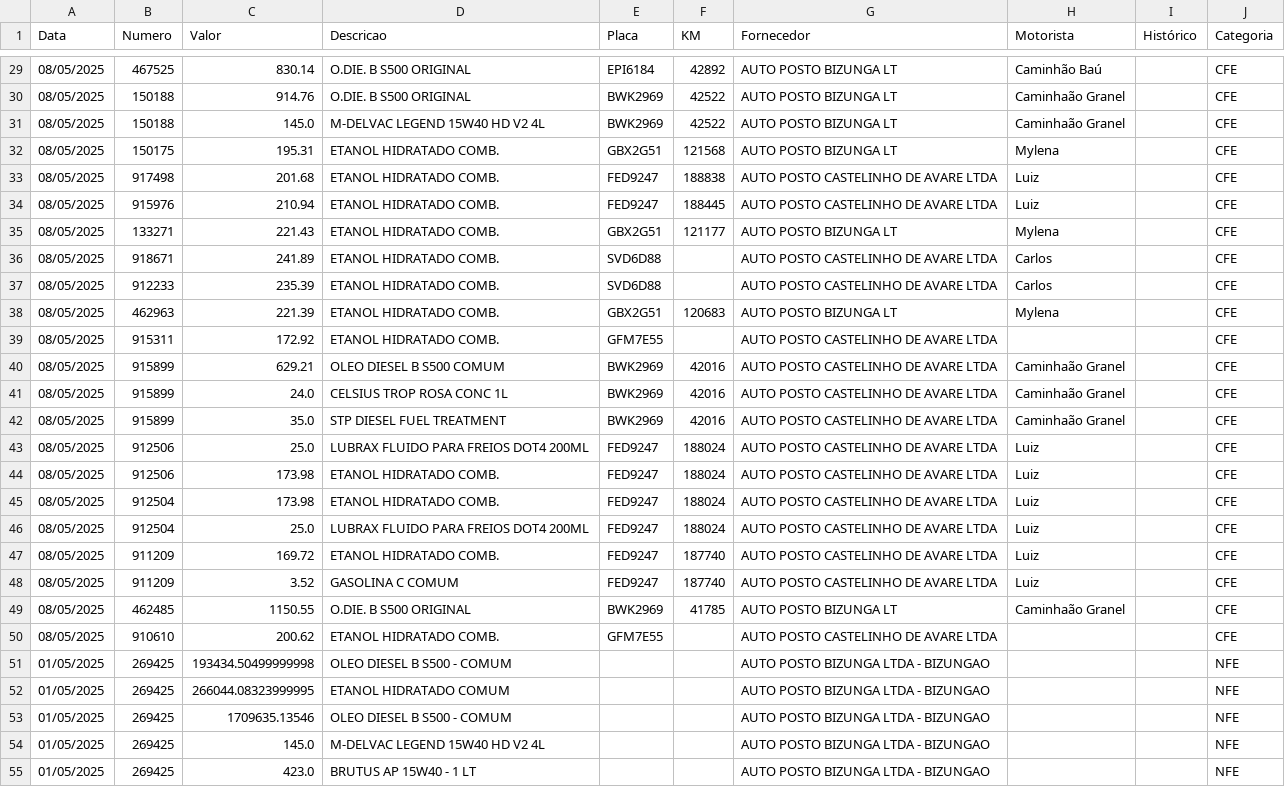
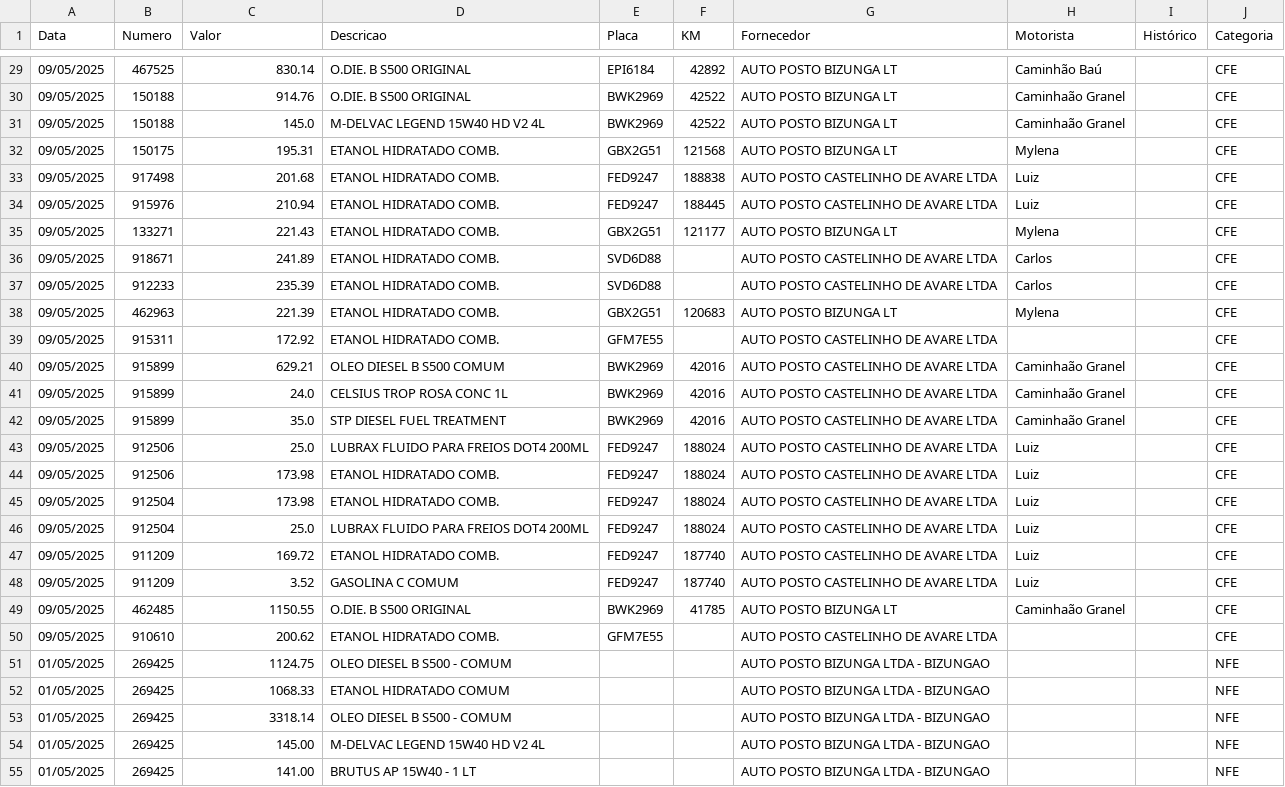
Before and after one commit to hguazza/fleet_control_etl, a CSV file: final_etl.csv, drawn as a sheet; only a part is shown, gaps mark what is left out; the diff covers the shown part only.

```diff
--- a/final_etl.csv
+++ b/final_etl.csv
@@ -29,27 +29,27 @@ Data,Numero,Valor,Descricao,Placa,KM,Fornecedor,Motorista,Histórico,Categoria
-08/05/2025,467525,830.14,O.DIE. B S500 ORIGINAL,EPI6184,42892,AUTO POSTO BIZUNGA LT,Caminhão Baú,,CFE
-08/05/2025,150188,914.76,O.DIE. B S500 ORIGINAL,BWK2969,42522,AUTO POSTO BIZUNGA LT,Caminhaão Granel,,CFE
-08/05/2025,150188,145.0,M-DELVAC LEGEND 15W40 HD V2 4L,BWK2969,42522,AUTO POSTO BIZUNGA LT,Caminhaão Granel,,CFE
-08/05/2025,150175,195.31,ETANOL HIDRATADO COMB.,GBX2G51,121568,AUTO POSTO BIZUNGA LT,Mylena,,CFE
-08/05/2025,917498,201.68,ETANOL HIDRATADO COMB.,FED9247,188838,AUTO POSTO CASTELINHO DE AVARE LTDA,Luiz,,CFE
-08/05/2025,915976,210.94,ETANOL HIDRATADO COMB.,FED9247,188445,AUTO POSTO CASTELINHO DE AVARE LTDA,Luiz,,CFE
-08/05/2025,133271,221.43,ETANOL HIDRATADO COMB.,GBX2G51,121177,AUTO POSTO BIZUNGA LT,Mylena,,CFE
-08/05/2025,918671,241.89,ETANOL HIDRATADO COMB.,SVD6D88,,AUTO POSTO CASTELINHO DE AVARE LTDA,Carlos,,CFE
-08/05/2025,912233,235.39,ETANOL HIDRATADO COMB.,SVD6D88,,AUTO POSTO CASTELINHO DE AVARE LTDA,Carlos,,CFE
-08/05/2025,462963,221.39,ETANOL HIDRATADO COMB.,GBX2G51,120683,AUTO POSTO BIZUNGA LT,Mylena,,CFE
-08/05/2025,915311,172.92,ETANOL HIDRATADO COMB.,GFM7E55,,AUTO POSTO CASTELINHO DE AVARE LTDA,,,CFE
-08/05/2025,915899,629.21,OLEO DIESEL B S500 COMUM,BWK2969,42016,AUTO POSTO CASTELINHO DE AVARE LTDA,Caminhaão Granel,,CFE
-08/05/2025,915899,24.0,CELSIUS TROP ROSA CONC 1L,BWK2969,42016,AUTO POSTO CASTELINHO DE AVARE LTDA,Caminhaão Granel,,CFE
-08/05/2025,915899,35.0,STP DIESEL FUEL TREATMENT,BWK2969,42016,AUTO POSTO CASTELINHO DE AVARE LTDA,Caminhaão Granel,,CFE
-08/05/2025,912506,25.0,LUBRAX FLUIDO PARA FREIOS DOT4 200ML,FED9247,188024,AUTO POSTO CASTELINHO DE AVARE LTDA,Luiz,,CFE
-08/05/2025,912506,173.98,ETANOL HIDRATADO COMB.,FED9247,188024,AUTO POSTO CASTELINHO DE AVARE LTDA,Luiz,,CFE
-08/05/2025,912504,173.98,ETANOL HIDRATADO COMB.,FED9247,188024,AUTO POSTO CASTELINHO DE AVARE LTDA,Luiz,,CFE
-08/05/2025,912504,25.0,LUBRAX FLUIDO PARA FREIOS DOT4 200ML,FED9247,188024,AUTO POSTO CASTELINHO DE AVARE LTDA,Luiz,,CFE
-08/05/2025,911209,169.72,ETANOL HIDRATADO COMB.,FED9247,187740,AUTO POSTO CASTELINHO DE AVARE LTDA,Luiz,,CFE
-08/05/2025,911209,3.52,GASOLINA C COMUM,FED9247,187740,AUTO POSTO CASTELINHO DE AVARE LTDA,Luiz,,CFE
-08/05/2025,462485,1150.55,O.DIE. B S500 ORIGINAL,BWK2969,41785,AUTO POSTO BIZUNGA LT,Caminhaão Granel,,CFE
-08/05/2025,910610,200.62,ETANOL HIDRATADO COMB.,GFM7E55,,AUTO POSTO CASTELINHO DE AVARE LTDA,,,CFE
-01/05/2025,269425,193434.50499999998,OLEO DIESEL B S500 - COMUM,,,AUTO POSTO BIZUNGA LTDA - BIZUNGAO,,,NFE
-01/05/2025,269425,266044.08323999995,ETANOL HIDRATADO COMUM,,,AUTO POSTO BIZUNGA LTDA - BIZUNGAO,,,NFE
-01/05/2025,269425,1709635.13546,OLEO DIESEL B S500 - COMUM,,,AUTO POSTO BIZUNGA LTDA - BIZUNGAO,,,NFE
-01/05/2025,269425,145.0,M-DELVAC LEGEND 15W40 HD V2 4L,,,AUTO POSTO BIZUNGA LTDA - BIZUNGAO,,,NFE
-01/05/2025,269425,423.0,BRUTUS AP 15W40 - 1 LT,,,AUTO POSTO BIZUNGA LTDA - BIZUNGAO,,,NFE
+09/05/2025,467525,830.14,O.DIE. B S500 ORIGINAL,EPI6184,42892,AUTO POSTO BIZUNGA LT,Caminhão Baú,,CFE
+09/05/2025,150188,914.76,O.DIE. B S500 ORIGINAL,BWK2969,42522,AUTO POSTO BIZUNGA LT,Caminhaão Granel,,CFE
+09/05/2025,150188,145.0,M-DELVAC LEGEND 15W40 HD V2 4L,BWK2969,42522,AUTO POSTO BIZUNGA LT,Caminhaão Granel,,CFE
+09/05/2025,150175,195.31,ETANOL HIDRATADO COMB.,GBX2G51,121568,AUTO POSTO BIZUNGA LT,Mylena,,CFE
+09/05/2025,917498,201.68,ETANOL HIDRATADO COMB.,FED9247,188838,AUTO POSTO CASTELINHO DE AVARE LTDA,Luiz,,CFE
+09/05/2025,915976,210.94,ETANOL HIDRATADO COMB.,FED9247,188445,AUTO POSTO CASTELINHO DE AVARE LTDA,Luiz,,CFE
+09/05/2025,133271,221.43,ETANOL HIDRATADO COMB.,GBX2G51,121177,AUTO POSTO BIZUNGA LT,Mylena,,CFE
+09/05/2025,918671,241.89,ETANOL HIDRATADO COMB.,SVD6D88,,AUTO POSTO CASTELINHO DE AVARE LTDA,Carlos,,CFE
+09/05/2025,912233,235.39,ETANOL HIDRATADO COMB.,SVD6D88,,AUTO POSTO CASTELINHO DE AVARE LTDA,Carlos,,CFE
+09/05/2025,462963,221.39,ETANOL HIDRATADO COMB.,GBX2G51,120683,AUTO POSTO BIZUNGA LT,Mylena,,CFE
+09/05/2025,915311,172.92,ETANOL HIDRATADO COMB.,GFM7E55,,AUTO POSTO CASTELINHO DE AVARE LTDA,,,CFE
+09/05/2025,915899,629.21,OLEO DIESEL B S500 COMUM,BWK2969,42016,AUTO POSTO CASTELINHO DE AVARE LTDA,Caminhaão Granel,,CFE
+09/05/2025,915899,24.0,CELSIUS TROP ROSA CONC 1L,BWK2969,42016,AUTO POSTO CASTELINHO DE AVARE LTDA,Caminhaão Granel,,CFE
+09/05/2025,915899,35.0,STP DIESEL FUEL TREATMENT,BWK2969,42016,AUTO POSTO CASTELINHO DE AVARE LTDA,Caminhaão Granel,,CFE
+09/05/2025,912506,25.0,LUBRAX FLUIDO PARA FREIOS DOT4 200ML,FED9247,188024,AUTO POSTO CASTELINHO DE AVARE LTDA,Luiz,,CFE
+09/05/2025,912506,173.98,ETANOL HIDRATADO COMB.,FED9247,188024,AUTO POSTO CASTELINHO DE AVARE LTDA,Luiz,,CFE
+09/05/2025,912504,173.98,ETANOL HIDRATADO COMB.,FED9247,188024,AUTO POSTO CASTELINHO DE AVARE LTDA,Luiz,,CFE
+09/05/2025,912504,25.0,LUBRAX FLUIDO PARA FREIOS DOT4 200ML,FED9247,188024,AUTO POSTO CASTELINHO DE AVARE LTDA,Luiz,,CFE
+09/05/2025,911209,169.72,ETANOL HIDRATADO COMB.,FED9247,187740,AUTO POSTO CASTELINHO DE AVARE LTDA,Luiz,,CFE
+09/05/2025,911209,3.52,GASOLINA C COMUM,FED9247,187740,AUTO POSTO CASTELINHO DE AVARE LTDA,Luiz,,CFE
+09/05/2025,462485,1150.55,O.DIE. B S500 ORIGINAL,BWK2969,41785,AUTO POSTO BIZUNGA LT,Caminhaão Granel,,CFE
+09/05/2025,910610,200.62,ETANOL HIDRATADO COMB.,GFM7E55,,AUTO POSTO CASTELINHO DE AVARE LTDA,,,CFE
+01/05/2025,269425,1124.75,OLEO DIESEL B S500 - COMUM,,,AUTO POSTO BIZUNGA LTDA - BIZUNGAO,,,NFE
+01/05/2025,269425,1068.33,ETANOL HIDRATADO COMUM,,,AUTO POSTO BIZUNGA LTDA - BIZUNGAO,,,NFE
+01/05/2025,269425,3318.14,OLEO DIESEL B S500 - COMUM,,,AUTO POSTO BIZUNGA LTDA - BIZUNGAO,,,NFE
+01/05/2025,269425,145.00,M-DELVAC LEGEND 15W40 HD V2 4L,,,AUTO POSTO BIZUNGA LTDA - BIZUNGAO,,,NFE
+01/05/2025,269425,141.00,BRUTUS AP 15W40 - 1 LT,,,AUTO POSTO BIZUNGA LTDA - BIZUNGAO,,,NFE
```
Also changed, not shown: 47 edited cells elsewhere in this file, 59 other files.
